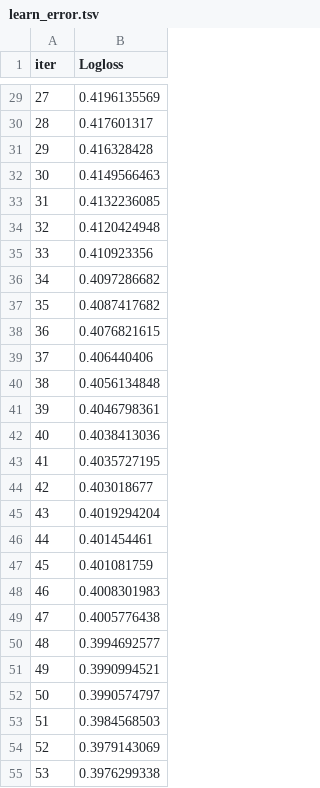
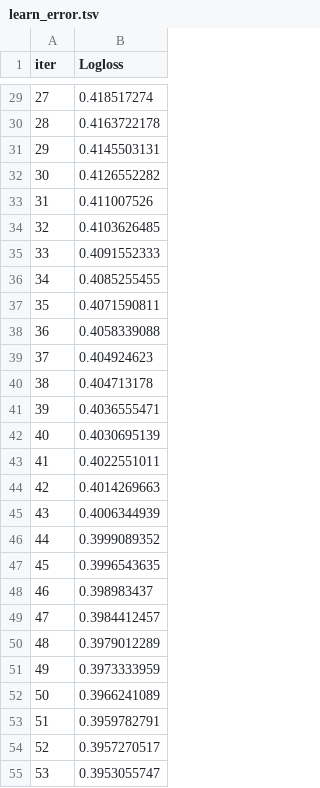
Before and after one commit to MitrofanovDmitry/study, a TSV file: practice/60 customer churn (dls)/catboost_info/learn_error.tsv, drawn as a sheet; only a part is shown, gaps mark what is left out; the diff covers the shown part only.

```diff
--- a/practice/60 customer churn (dls)/catboost_info/learn_error.tsv
+++ b/practice/60 customer churn (dls)/catboost_info/learn_error.tsv
@@ -29,27 +29,27 @@ iter	Logloss
-27	0.4196135569
-28	0.417601317
-29	0.416328428
-30	0.4149566463
-31	0.4132236085
-32	0.4120424948
-33	0.410923356
-34	0.4097286682
-35	0.4087417682
-36	0.4076821615
-37	0.406440406
-38	0.4056134848
-39	0.4046798361
-40	0.4038413036
-41	0.4035727195
-42	0.403018677
-43	0.4019294204
-44	0.401454461
-45	0.401081759
-46	0.4008301983
-47	0.4005776438
-48	0.3994692577
-49	0.3990994521
-50	0.3990574797
-51	0.3984568503
-52	0.3979143069
-53	0.3976299338
+27	0.418517274
+28	0.4163722178
+29	0.4145503131
+30	0.4126552282
+31	0.411007526
+32	0.4103626485
+33	0.4091552333
+34	0.4085255455
+35	0.4071590811
+36	0.4058339088
+37	0.404924623
+38	0.404713178
+39	0.4036555471
+40	0.4030695139
+41	0.4022551011
+42	0.4014269663
+43	0.4006344939
+44	0.3999089352
+45	0.3996543635
+46	0.398983437
+47	0.3984412457
+48	0.3979012289
+49	0.3973333959
+50	0.3966241089
+51	0.3959782791
+52	0.3957270517
+53	0.3953055747
```
Also changed, not shown: 73 edited cells elsewhere in this file, practice/60 customer churn (dls)/catboost_info/time_left.tsv, 4 other files.
